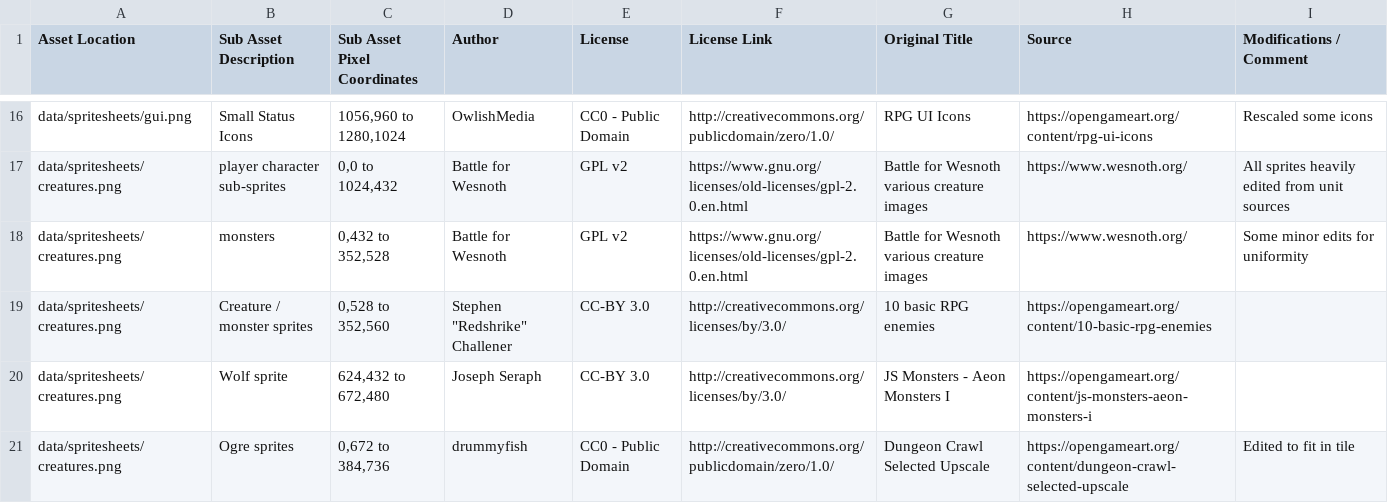
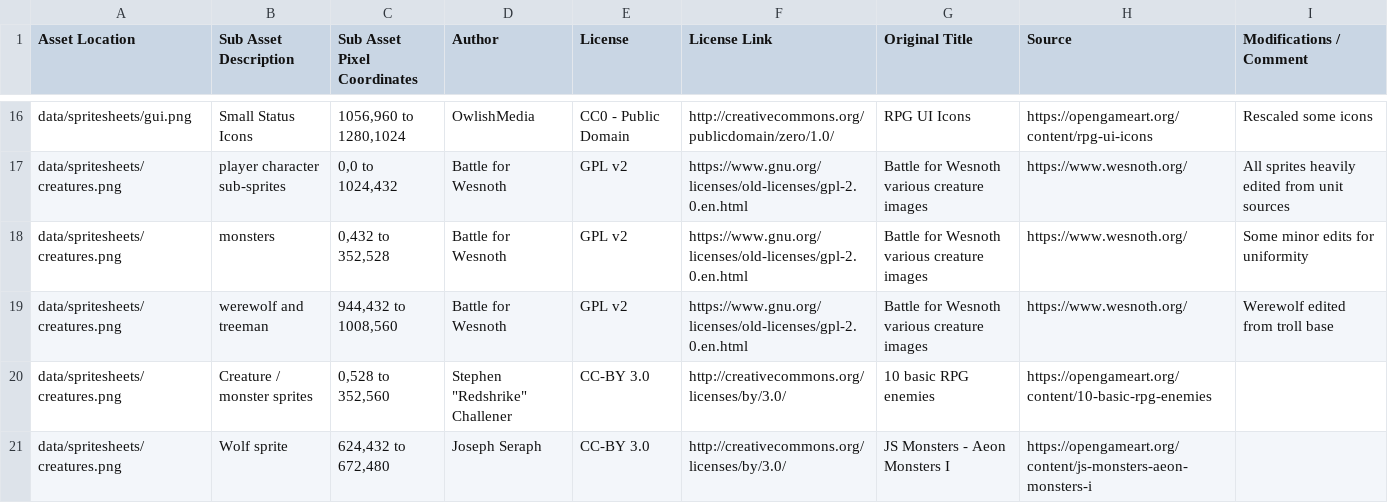
Before and after one commit to Grokmoo/sulis, a CSV file: docs/attribution.csv, drawn as a sheet; only a part is shown, gaps mark what is left out; the shorter side is filled out with more unchanged rows.

```diff
--- a/docs/attribution.csv
+++ b/docs/attribution.csv
@@ -18,2 +18,3 @@ data/spritesheets/creatures.png,player character sub-sprites,"0,0 to 1024,432",B
 data/spritesheets/creatures.png,monsters,"0,432 to 352,528",Battle for Wesnoth,GPL v2,https://www.gnu.org/licenses/old-licenses/gpl-2.0.en.html,Battle for Wesnoth various creature images,https://www.wesnoth.org/,Some minor edits for uniformity
+data/spritesheets/creatures.png,werewolf and treeman,"944,432 to 1008,560",Battle for Wesnoth,GPL v2,https://www.gnu.org/licenses/old-licenses/gpl-2.0.en.html,Battle for Wesnoth various creature images,https://www.wesnoth.org/,Werewolf edited from troll base
 data/spritesheets/creatures.png,Creature / monster sprites,"0,528 to 352,560","Stephen ""Redshrike"" Challener",CC-BY 3.0,http://creativecommons.org/licenses/by/3.0/,10 basic RPG enemies,https://opengameart.org/content/10-basic-rpg-enemies,
```
Also changed, not shown: 26 other files.
